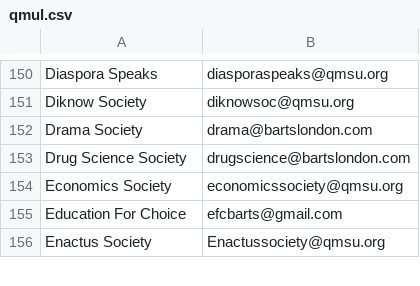
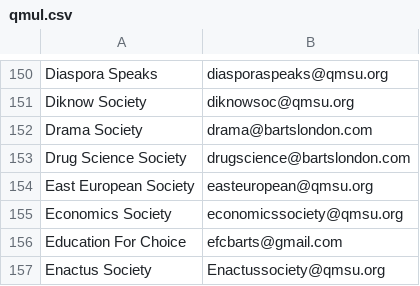
Before and after one commit to kcsoc/society-email-scrape, a CSV file: docs/output/qmul.csv, drawn as a sheet; only a part is shown, gaps mark what is left out; the diff names each change by its address in the sheet, - before the commit and + after, or states it on an @@ line.

```diff
--- a/docs/output/qmul.csv
+++ b/docs/output/qmul.csv
+row 154: East European Society | easteuropean@qmsu.org
```
Also changed, not shown: docs/output/roehampton.csv.
